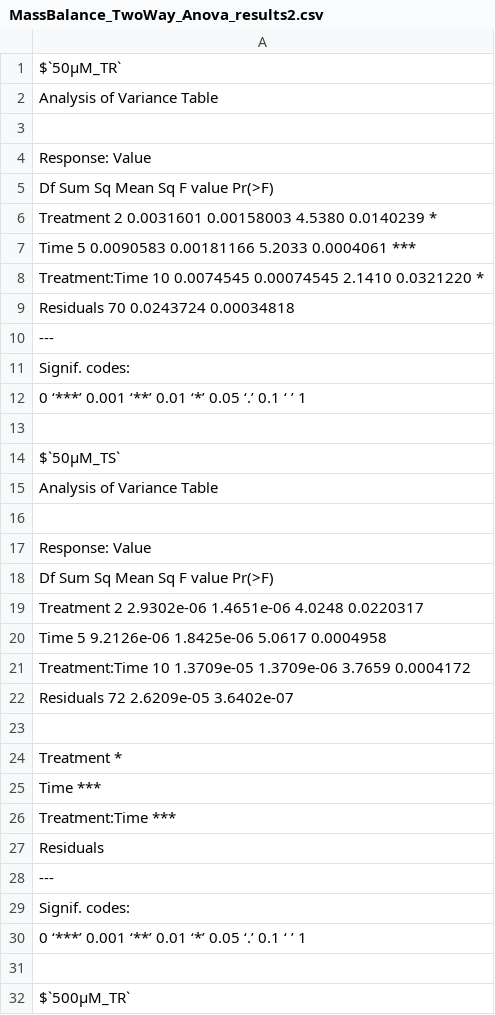
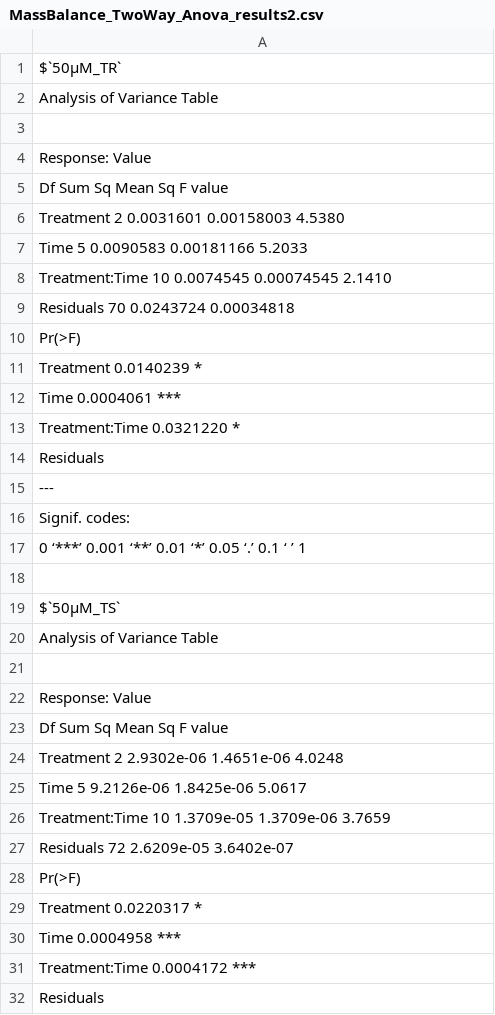
Before and after one commit to Fabio-Trevisan/Gly_Ruptake, a CSV file: MassBalance_TwoWay_Anova_results2.csv, drawn as a sheet; only a part is shown; the shorter side is filled out with more unchanged rows; the diff covers the shown part only.

```diff
--- a/MassBalance_TwoWay_Anova_results2.csv
+++ b/MassBalance_TwoWay_Anova_results2.csv
@@ -4,7 +4,12 @@ Analysis of Variance Table
 Response: Value
-               Df    Sum Sq    Mean Sq F value    Pr(>F)
-Treatment       2 0.0031601 0.00158003  4.5380 0.0140239 *
-Time            5 0.0090583 0.00181166  5.2033 0.0004061 ***
-Treatment:Time 10 0.0074545 0.00074545  2.1410 0.0321220 *
+               Df    Sum Sq    Mean Sq F value
+Treatment       2 0.0031601 0.00158003  4.5380
+Time            5 0.0090583 0.00181166  5.2033
+Treatment:Time 10 0.0074545 0.00074545  2.1410
 Residuals      70 0.0243724 0.00034818
+                  Pr(>F)
+Treatment      0.0140239 *
+Time           0.0004061 ***
+Treatment:Time 0.0321220 *
+Residuals
 ---
@@ -17,11 +22,11 @@ Analysis of Variance Table
 Response: Value
-               Df     Sum Sq    Mean Sq F value    Pr(>F)
-Treatment       2 2.9302e-06 1.4651e-06  4.0248 0.0220317
-Time            5 9.2126e-06 1.8425e-06  5.0617 0.0004958
-Treatment:Time 10 1.3709e-05 1.3709e-06  3.7659 0.0004172
+               Df     Sum Sq    Mean Sq F value
+Treatment       2 2.9302e-06 1.4651e-06  4.0248
+Time            5 9.2126e-06 1.8425e-06  5.0617
+Treatment:Time 10 1.3709e-05 1.3709e-06  3.7659
 Residuals      72 2.6209e-05 3.6402e-07
-
-Treatment      *
-Time           ***
-Treatment:Time ***
+                  Pr(>F)
+Treatment      0.0220317 *
+Time           0.0004958 ***
+Treatment:Time 0.0004172 ***
 Residuals
```
Also changed, not shown: 5 added rows and 10 edited cells elsewhere in this file, DATA_Gly-Reuptake_ICP_He.csv, ICP_HSD_Tr.csv, 29 other files.
